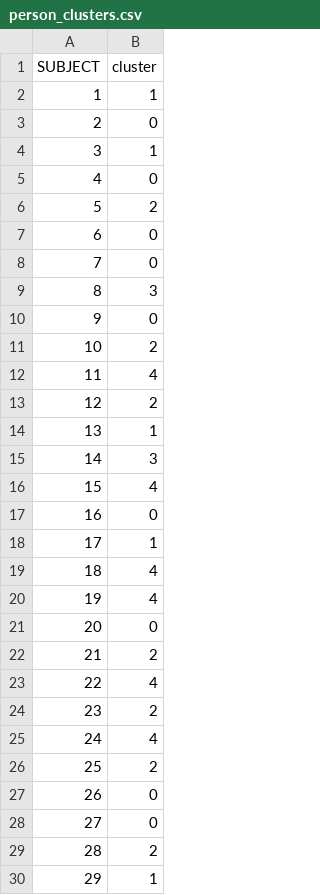
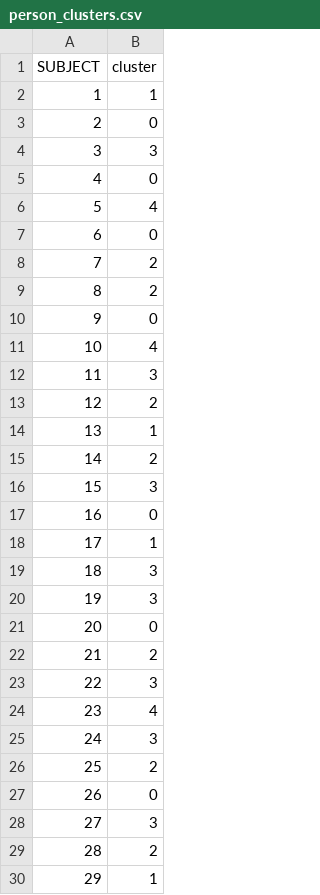
Before and after one commit to pho3nix96/dietary-db, a CSV file: results/diet_similarity/person_clusters.csv, drawn as a sheet; only a part is shown; the diff covers the shown part only.

```diff
--- a/results/diet_similarity/person_clusters.csv
+++ b/results/diet_similarity/person_clusters.csv
@@ -3,27 +3,27 @@ SUBJECT,cluster
 2,0
-3,1
+3,3
 4,0
-5,2
+5,4
 6,0
-7,0
-8,3
+7,2
+8,2
 9,0
-10,2
-11,4
+10,4
+11,3
 12,2
 13,1
-14,3
-15,4
+14,2
+15,3
 16,0
 17,1
-18,4
-19,4
+18,3
+19,3
 20,0
 21,2
-22,4
-23,2
-24,4
+22,3
+23,4
+24,3
 25,2
 26,0
-27,0
+27,3
 28,2
```
Also changed, not shown: 24 edited cells elsewhere in this file, results/diet_similarity/person_distance.csv, 29 other files.
